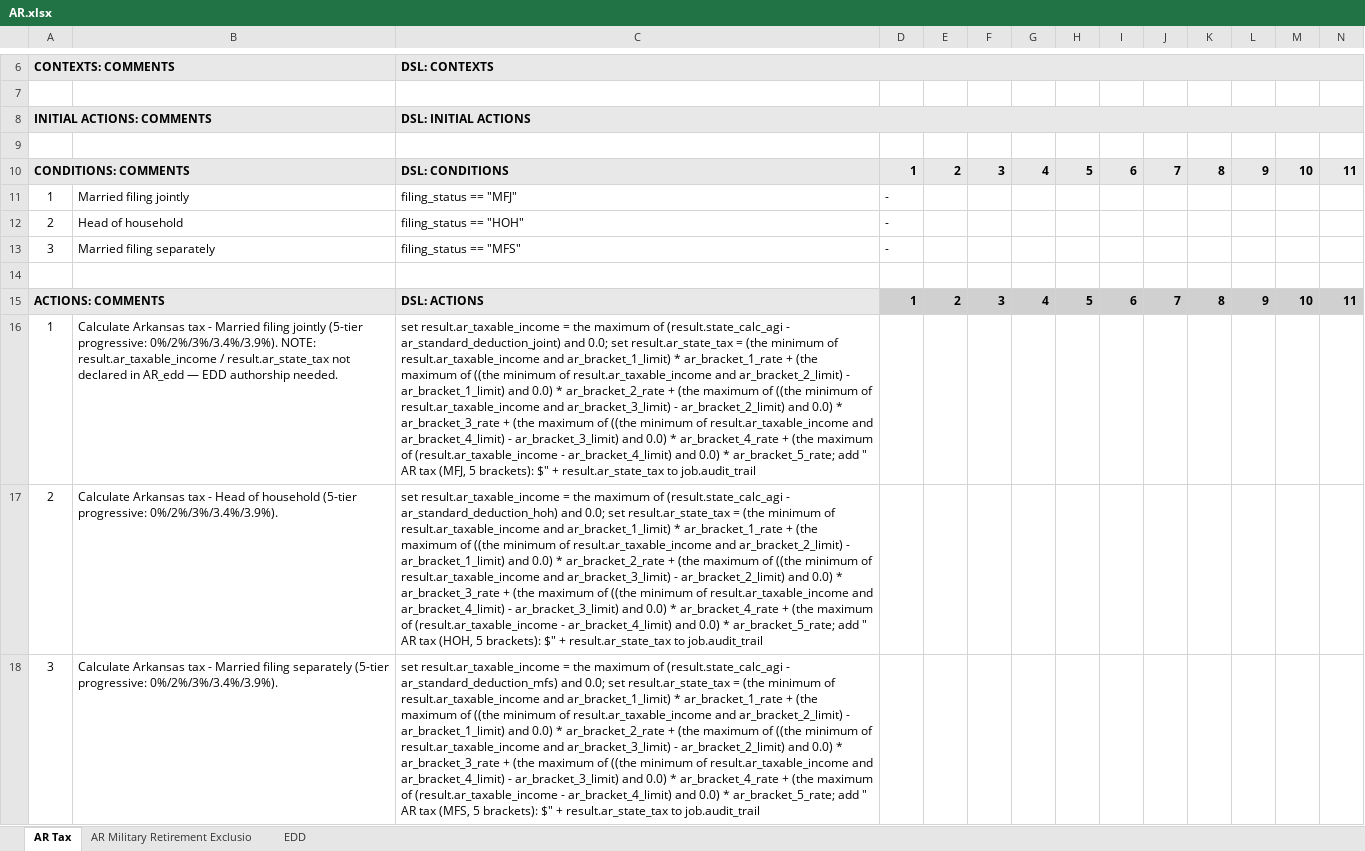
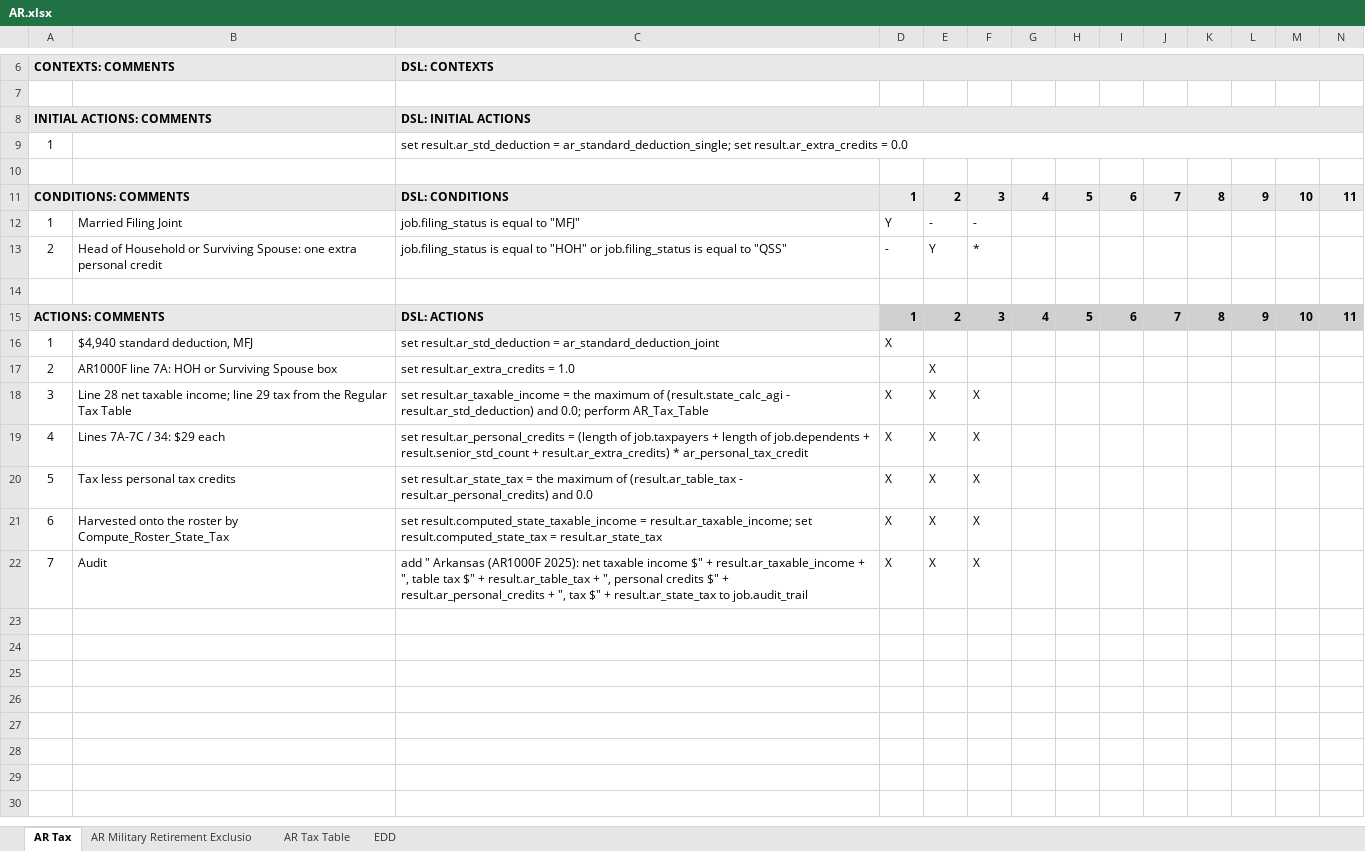
Before and after one commit to DTRules/DTRules, an Excel workbook: sampleprojects/TaxReturn/excel/states/AR.xlsx, sheet AR Tax, drawn as a sheet; only a part is shown, gaps mark what is left out; values as stored, in another font and other column widths than the file's, no borders; removed rows and columns are numbered as before the commit, all else as after; rows hold the shown columns only; the diff names each change by its address in the sheet, - before the commit and + after, or states it on an @@ line.

```diff
--- a/sampleprojects/TaxReturn/excel/states/AR.xlsx (sheet AR Tax)
+++ b/sampleprojects/TaxReturn/excel/states/AR.xlsx (sheet AR Tax)
+sheet tab: AR Tax Table
+row 9: 1 |  | set result.ar_std_deduction = ar_standard_deduction_single; set result.ar_extra_credits = 0.0
-B12: Married filing jointly
+B12: Married Filing Joint
-C12: filing_status == "MFJ"
+C12: job.filing_status is equal to "MFJ"
-D12: -
+D12: Y
-E12: (empty)
+E12: -
-F12: (empty)
+F12: -
-B13: Head of household
+B13: Head of Household or Surviving Spouse: one extra personal credit
-C13: filing_status == "HOH"
+C13: job.filing_status is equal to "HOH" or job.filing_status is equal to "QSS"
-E13: (empty)
+E13: Y
-F13: (empty)
+F13: *
-row 13: 3 | Married filing separately | filing_status == "MFS" | -
-B16: Calculate Arkansas tax - Married filing jointly (5-tier progressive: 0%/2%/3%/3.4%/3.9%). NOTE: result.ar_taxable_income / result.ar_state_tax not declared in AR_edd — EDD authorship needed.
+B16: $4,940 standard deduction, MFJ
-C16: set result.ar_taxable_income = the maximum of (result.state_calc_agi - ar_standard_deduction_joint) and 0.0; set result.ar_state_tax = (the minimum of result.ar_taxable_income and ar_bracket_1_limit) * ar_bracket_1_rate + (the maximum of ((the minimum of result.ar_taxable_income and ar_bracket_2_limit) - ar_bracket_1_limit) and 0.0) * ar_bracket_2_rate + (the maximum of ((the minimum of result.ar_taxable_income and ar_bracket_3_limit) - ar_bracket_2_limit) and 0.0) * ar_bracket_3_rate + (the maximum of ((the minimum of result.ar_taxable_income and ar_bracket_4_limit) - ar_bracket_3_limit) and 0.0) * ar_bracket_4_rate + (the maximum of (result.ar_taxable_income - ar_bracket_4_limit) and 0.0) * ar_bracket_5_rate; add " AR tax (MFJ, 5 brackets): $" + result.ar_state_tax to job.audit_trail
+C16: set result.ar_std_deduction = ar_standard_deduction_joint
-D16: (empty)
+D16: X
-B17: Calculate Arkansas tax - Head of household (5-tier progressive: 0%/2%/3%/3.4%/3.9%).
+B17: AR1000F line 7A: HOH or Surviving Spouse box
-C17: set result.ar_taxable_income = the maximum of (result.state_calc_agi - ar_standard_deduction_hoh) and 0.0; set result.ar_state_tax = (the minimum of result.ar_taxable_income and ar_bracket_1_limit) * ar_bracket_1_rate + (the maximum of ((the minimum of result.ar_taxable_income and ar_bracket_2_limit) - ar_bracket_1_limit) and 0.0) * ar_bracket_2_rate + (the maximum of ((the minimum of result.ar_taxable_income and ar_bracket_3_limit) - ar_bracket_2_limit) and 0.0) * ar_bracket_3_rate + (the maximum of ((the minimum of result.ar_taxable_income and ar_bracket_4_limit) - ar_bracket_3_limit) and 0.0) * ar_bracket_4_rate + (the maximum of (result.ar_taxable_income - ar_bracket_4_limit) and 0.0) * ar_bracket_5_rate; add " AR tax (HOH, 5 brackets): $" + result.ar_state_tax to job.audit_trail
+C17: set result.ar_extra_credits = 1.0
-E17:E18: (empty)
+E17:E18: X
-B18: Calculate Arkansas tax - Married filing separately (5-tier progressive: 0%/2%/3%/3.4%/3.9%).
+B18: Line 28 net taxable income; line 29 tax from the Regular Tax Table
-C18: …(result.state_calc_agi - ar_standard_deduction_mfs) and 0.0; set result.ar_state_tax = (the minimum of result.ar_taxable_income and ar_bracket_1_limit) * ar_bracket_1_rate + (the maximum of ((the minimum of result.ar_taxable_income and ar_bracket_2_limit) - ar_bracket_1_limit) and 0.0) * ar_bracket_2_rate + (the maximum of ((the minimum of result.ar_taxable_income and ar_bracket_3_limit) - ar_bracket_2_limit) and 0.0) * ar_bracket_3_rate + (the maximum of ((the minimum of result.ar_taxable_income and ar_bracket_4_limit) - ar_bracket_3_limit) and 0.0) * ar_bracket_4_rate + (the maximum of (result.ar_taxable_income - ar_bracket_4_limit) and 0.0) * ar_bracket_5_rate; add " AR tax (MFS, 5 brackets): $" + result.ar_state_tax to job.audit_trail
+C18: …(result.state_calc_agi - result.ar_std_deduction) and 0.0; perform AR_Tax_Table
-D18: (empty)
+D18: X
-F18: (empty)
+F18: X
+row 19: 4 | Lines 7A-7C / 34: $29 each | set result.ar_personal_credits = (length of job.taxpayers + length of job.dependents + result.senior_std_count + result.ar_extra_credits) * ar_personal_tax_credit | X | X | X
+row 20: 5 | Tax less personal tax credits | set result.ar_state_tax = the maximum of (result.ar_table_tax - result.ar_personal_credits) and 0.0 | X | X | X
+row 21: 6 | Harvested onto the roster by Compute_Roster_State_Tax | set result.computed_state_taxable_income = result.ar_taxable_income; set result.computed_state_tax = result.ar_state_tax | X | X | X
+row 22: 7 | Audit | add " Arkansas (AR1000F 2025): net taxable income $" + result.ar_taxable_income + ", table tax $" + result.ar_table_tax + ", personal credits $" + result.ar_personal_credits + ", tax $" + result.ar_state_tax to job.audit_trail | X | X | X
```
Also changed, not shown: sheet EDD, 8 other files.
